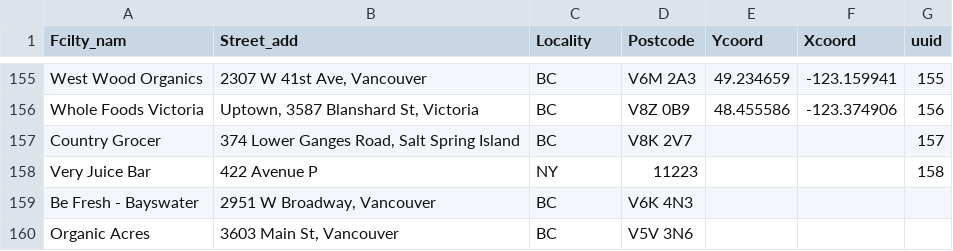
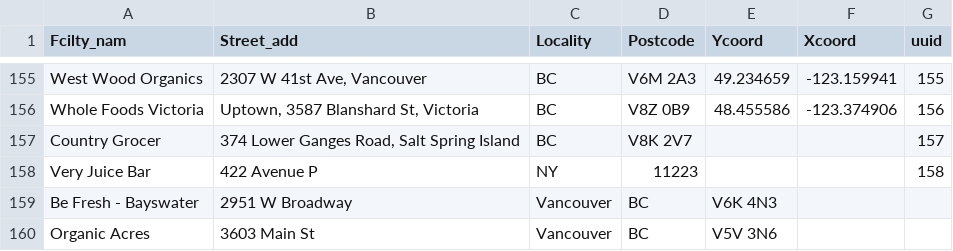
Before and after one commit to drinkwize/StoreData, a CSV file: wizemonkey-retailers-list.csv, drawn as a sheet; only a part is shown, gaps mark what is left out; removed rows and columns are numbered as before the commit, all else as after; the diff names each change by its address in the sheet, - before the commit and + after, or states it on an @@ line.

Commit message:
Update wizemonkey-retailers-list.csv

```diff
--- a/wizemonkey-retailers-list.csv
+++ b/wizemonkey-retailers-list.csv
-row 159: Be Fresh - Bayswater | 2951 W Broadway, Vancouver | BC | V6K 4N3
-row 160: Organic Acres | 3603 Main St, Vancouver | BC | V5V 3N6
+row 159: Be Fresh - Bayswater | 2951 W Broadway | Vancouver | BC | V6K 4N3
+row 160: Organic Acres | 3603 Main St | Vancouver | BC | V5V 3N6
```
